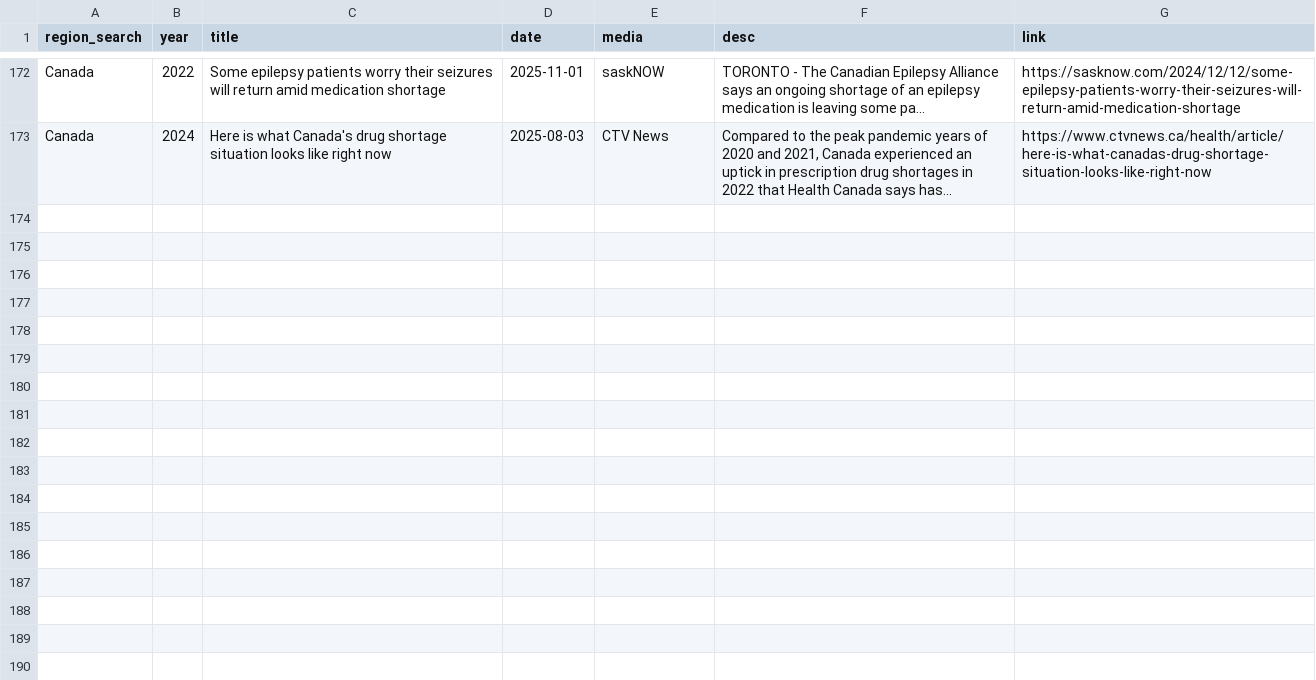
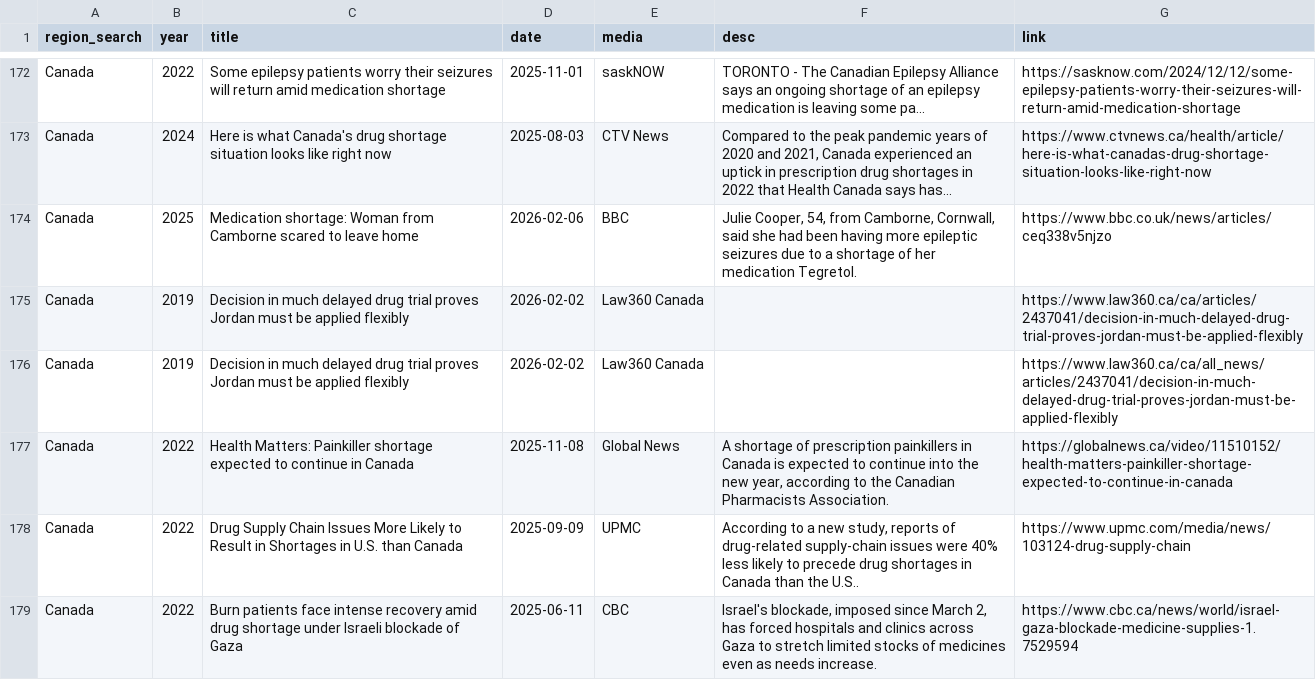
Before and after one commit to ai4castinghub-admin/drugShortagesCanada, a CSV file: news-data/data.csv, drawn as a sheet; only a part is shown, gaps mark what is left out.

Commit message:
update news data

```diff
--- a/news-data/data.csv
+++ b/news-data/data.csv
@@ -173 +173,7 @@ Canada,2022,Some epilepsy patients worry their seizures will return amid medicat
 Canada,2024,Here is what Canada's drug shortage situation looks like right now,2025-08-03,CTV News,"Compared to the peak pandemic years of 2020 and 2021, Canada experienced an uptick in prescription drug shortages in 2022 that Health Canada says has...",https://www.ctvnews.ca/health/article/here-is-what-canadas-drug-shortage-situation-looks-like-right-now
+Canada,2025,Medication shortage: Woman from Camborne scared to leave home,2026-02-06,BBC,"Julie Cooper, 54, from Camborne, Cornwall, said she had been having more epileptic seizures due to a shortage of her medication Tegretol.",https://www.bbc.co.uk/news/articles/ceq338v5njzo
+Canada,2019,Decision in much delayed drug trial proves Jordan must be applied flexibly,2026-02-02,Law360 Canada,,https://www.law360.ca/ca/articles/2437041/decision-in-much-delayed-drug-trial-proves-jordan-must-be-applied-flexibly
+Canada,2019,Decision in much delayed drug trial proves Jordan must be applied flexibly,2026-02-02,Law360 Canada,,https://www.law360.ca/ca/all_news/articles/2437041/decision-in-much-delayed-drug-trial-proves-jordan-must-be-applied-flexibly
+Canada,2022,Health Matters: Painkiller shortage expected to continue in Canada,2025-11-08,Global News,"A shortage of prescription painkillers in Canada is expected to continue into the new year, according to the Canadian Pharmacists Association.",https://globalnews.ca/video/11510152/health-matters-painkiller-shortage-expected-to-continue-in-canada
+Canada,2022,Drug Supply Chain Issues More Likely to Result in Shortages in U.S. than Canada,2025-09-09,UPMC,"According to a new study, reports of drug-related supply-chain issues were 40% less likely to precede drug shortages in Canada than the U.S..",https://www.upmc.com/media/news/103124-drug-supply-chain
+Canada,2022,Burn patients face intense recovery amid drug shortage under Israeli blockade of Gaza,2025-06-11,CBC,"Israel's blockade, imposed since March 2, has forced hospitals and clinics across Gaza to stretch limited stocks of medicines even as needs increase.",https://www.cbc.ca/news/world/israel-gaza-blockade-medicine-supplies-1.7529594
```
